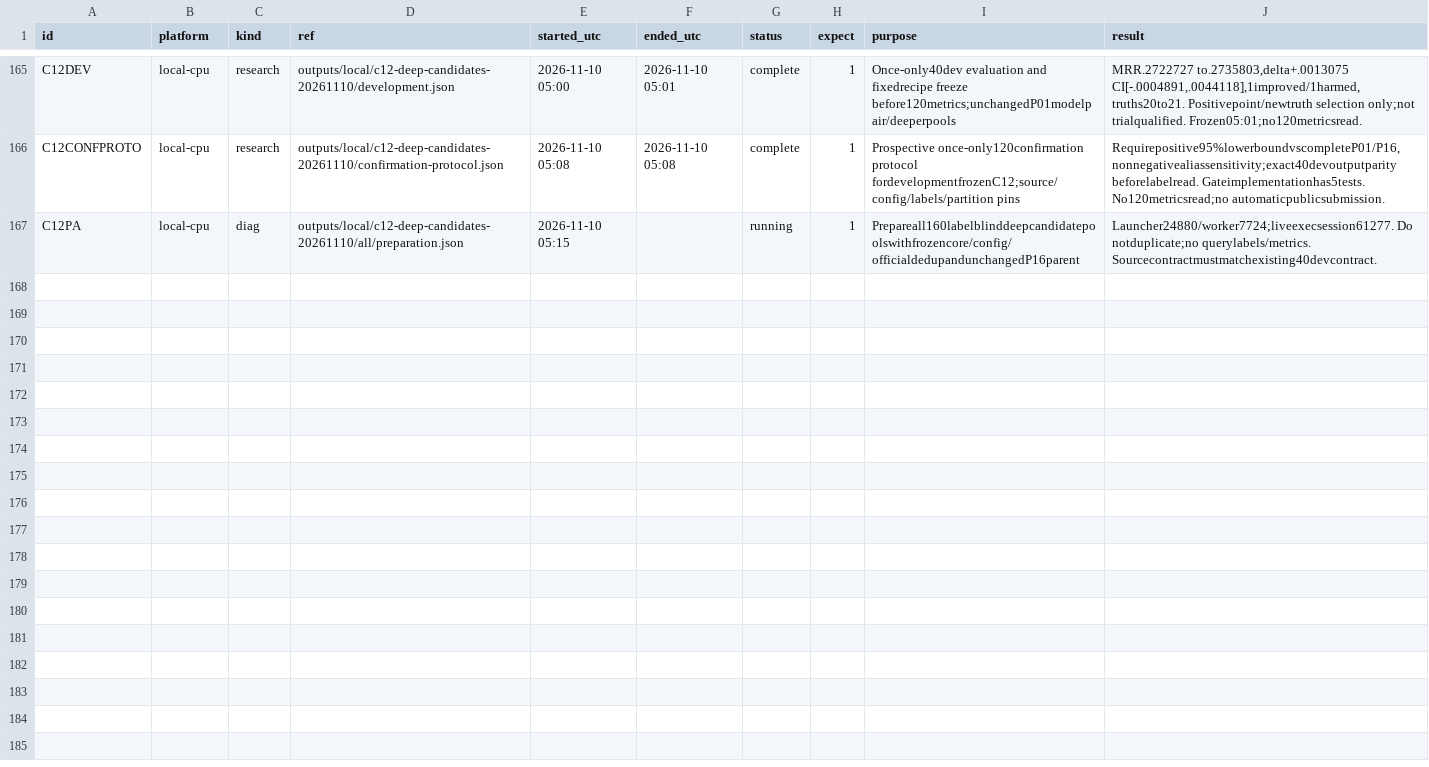
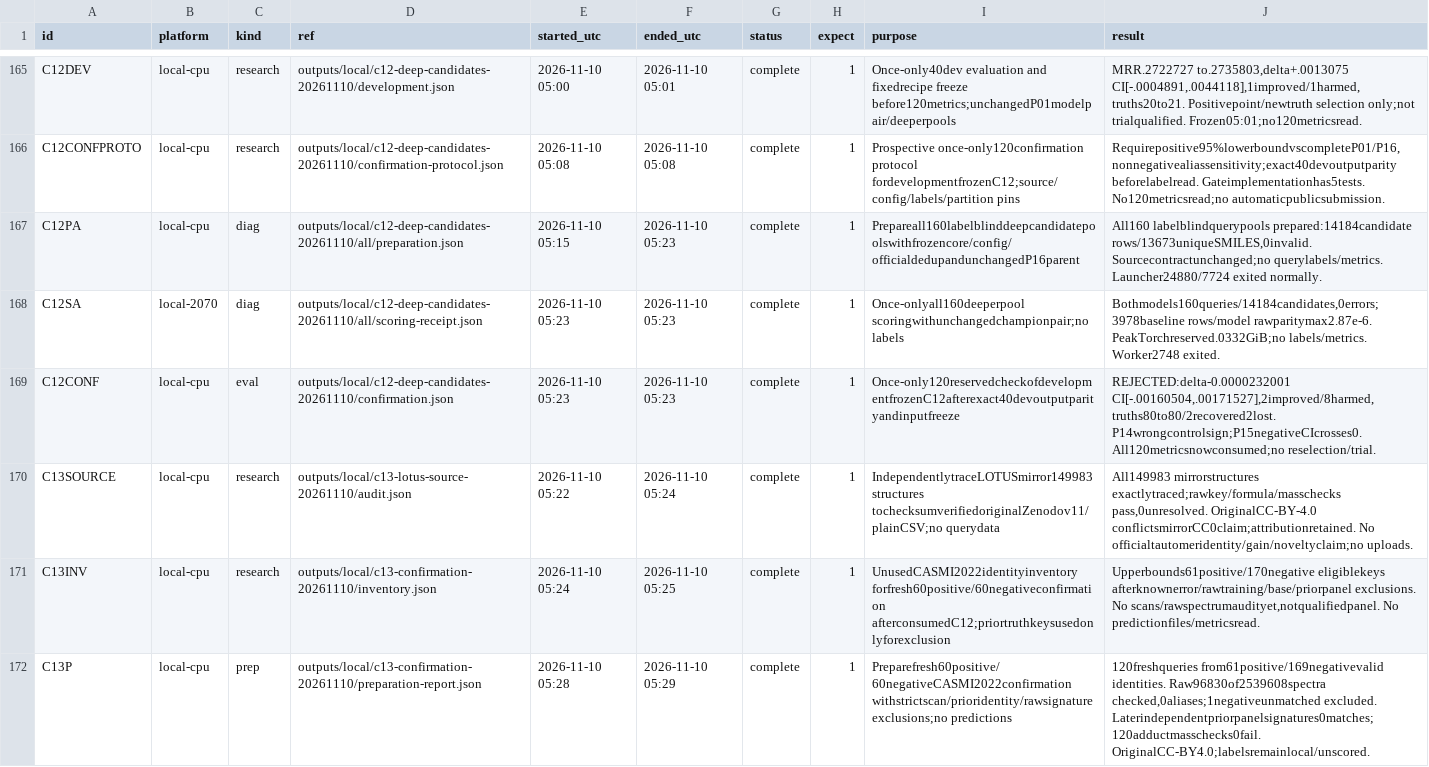
Before and after one commit to goldbar123467/Enveda-CASMI-2026---Molecule-ID-From-Mass-Spectra, a CSV file: runs.csv, drawn as a sheet; only a part is shown, gaps mark what is left out; the diff covers the shown part only.

Commit message:
Reject failed retrieval recipes and start matched CE masking training

```diff
--- a/runs.csv
+++ b/runs.csv
@@ -166,2 +166,7 @@ C12DEV,local-cpu,research,outputs/local/c12-deep-candidates-20261110/development
 C12CONFPROTO,local-cpu,research,outputs/local/c12-deep-candidates-20261110/confirmation-protocol.json,2026-11-10 05:08,2026-11-10 05:08,complete,1,Prospective once-only120confirmation protocol fordevelopmentfrozenC12;source/config/labels/partition pins,"Requirepositive95%lowerboundvscompleteP01/P16,nonnegativealiassensitivity;exact40devoutputparity beforelabelread. Gateimplementationhas5tests. No120metricsread;no automaticpublicsubmission."
-C12PA,local-cpu,diag,outputs/local/c12-deep-candidates-20261110/all/preparation.json,2026-11-10 05:15,,running,1,Prepareall160labelblinddeepcandidatepoolswithfrozencore/config/officialdedupandunchangedP16parent,Launcher24880/worker7724;liveexecsession61277. Do notduplicate;no querylabels/metrics. Sourcecontractmustmatchexisting40devcontract.
+C12PA,local-cpu,diag,outputs/local/c12-deep-candidates-20261110/all/preparation.json,2026-11-10 05:15,2026-11-10 05:23,complete,1,Prepareall160labelblinddeepcandidatepoolswithfrozencore/config/officialdedupandunchangedP16parent,"All160 labelblindquerypools prepared:14184candidate rows/13673uniqueSMILES,0invalid. Sourcecontractunchanged;no querylabels/metrics. Launcher24880/7724 exited normally."
+C12SA,local-2070,diag,outputs/local/c12-deep-candidates-20261110/all/scoring-receipt.json,2026-11-10 05:23,2026-11-10 05:23,complete,1,Once-onlyall160deeperpool scoringwithunchangedchampionpair;no labels,"Bothmodels160queries/14184candidates,0errors;3978baseline rows/model rawparitymax2.87e-6. PeakTorchreserved.0332GiB;no labels/metrics. Worker2748 exited."
+C12CONF,local-cpu,eval,outputs/local/c12-deep-candidates-20261110/confirmation.json,2026-11-10 05:23,2026-11-10 05:23,complete,1,Once-only120reservedcheckofdevelopmentfrozenC12afterexact40devoutputparityandinputfreeze,"REJECTED:delta-0.0000232001 CI[-.00160504,.00171527],2improved/8harmed,truths80to80/2recovered2lost. P14wrongcontrolsign;P15negativeCIcrosses0. All120metricsnowconsumed;no reselection/trial."
+C13SOURCE,local-cpu,research,outputs/local/c13-lotus-source-20261110/audit.json,2026-11-10 05:22,2026-11-10 05:24,complete,1,IndependentlytraceLOTUSmirror149983structures tochecksumverifiedoriginalZenodov11/plainCSV;no querydata,"All149983 mirrorstructures exactlytraced;rawkey/formula/masschecks pass,0unresolved. OriginalCC-BY-4.0 conflictsmirrorCC0claim;attributionretained. No officialtautomeridentity/gain/noveltyclaim;no uploads."
+C13INV,local-cpu,research,outputs/local/c13-confirmation-20261110/inventory.json,2026-11-10 05:24,2026-11-10 05:25,complete,1,UnusedCASMI2022identityinventory forfresh60positive/60negativeconfirmation afterconsumedC12;priortruthkeysusedonlyforexclusion,"Upperbounds61positive/170negative eligiblekeys afterknownerror/rawtraining/base/priorpanel exclusions. No scans/rawspectrumaudityet,notqualifiedpanel. No predictionfiles/metricsread."
+C13P,local-cpu,prep,outputs/local/c13-confirmation-20261110/preparation-report.json,2026-11-10 05:28,2026-11-10 05:29,complete,1,Preparefresh60positive/60negativeCASMI2022confirmation withstrictscan/prioridentity/rawsignature exclusions;no predictions,"120freshqueries from61positive/169negativevalid identities. Raw96830of2539608spectra checked,0aliases;1negativeunmatched excluded. Laterindependentpriorpanelsignatures0matches;120adductmasschecks0fail. OriginalCC-BY4.0;labelsremainlocal/unscored."
```
Also changed, not shown: 6 added rows elsewhere in this file, 53 other files.
